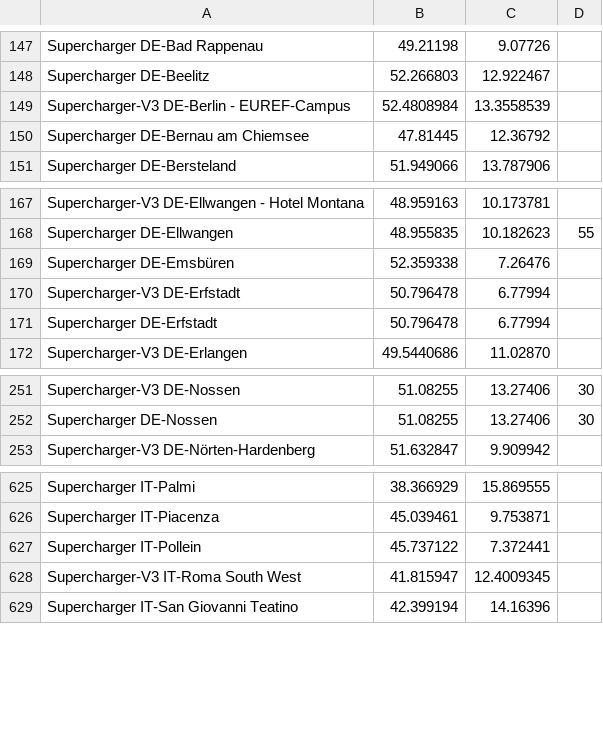
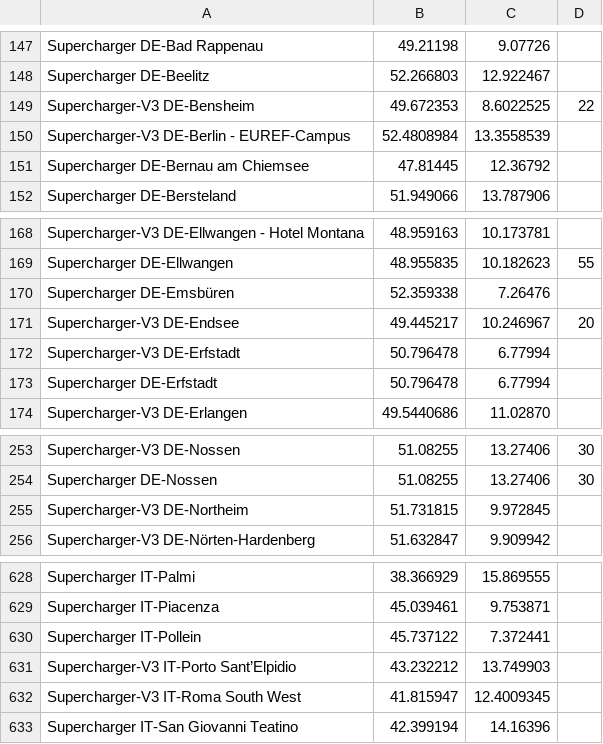
Before and after one commit to bassmaster187/TeslaLogger, a CSV file: TeslaLogger/bin/geofence.csv, drawn as a sheet; only a part is shown, gaps mark what is left out.

Commit message:
Update geofence.csv

```diff
--- a/TeslaLogger/bin/geofence.csv
+++ b/TeslaLogger/bin/geofence.csv
@@ -148,2 +148,3 @@ Supercharger DE-Bad Rappenau, 49.21198, 9.07726
 Supercharger DE-Beelitz, 52.266803, 12.922467
+Supercharger-V3 DE-Bensheim, 49.672353, 8.6022525, 22
 Supercharger-V3 DE-Berlin - EUREF-Campus, 52.4808984, 13.3558539
@@ -169,2 +170,3 @@ Supercharger DE-Ellwangen, 48.955835, 10.182623, 55
 Supercharger DE-Emsbüren, 52.359338, 7.26476
+Supercharger-V3 DE-Endsee, 49.445217, 10.246967, 20
 Supercharger-V3 DE-Erfstadt, 50.796478, 6.77994
@@ -252,2 +254,3 @@ Supercharger-V3 DE-Nossen, 51.08255, 13.27406,30
 Supercharger DE-Nossen, 51.08255, 13.27406,30
+Supercharger-V3 DE-Northeim, 51.731815, 9.972845
 Supercharger-V3 DE-Nörten-Hardenberg, 51.632847, 9.909942
@@ -627,2 +630,3 @@ Supercharger IT-Piacenza, 45.039461, 9.753871
 Supercharger IT-Pollein, 45.737122, 7.372441
+Supercharger-V3 IT-Porto Sant’Elpidio, 43.232212, 13.749903
 Supercharger-V3 IT-Roma South West,41.815947,12.4009345
```
